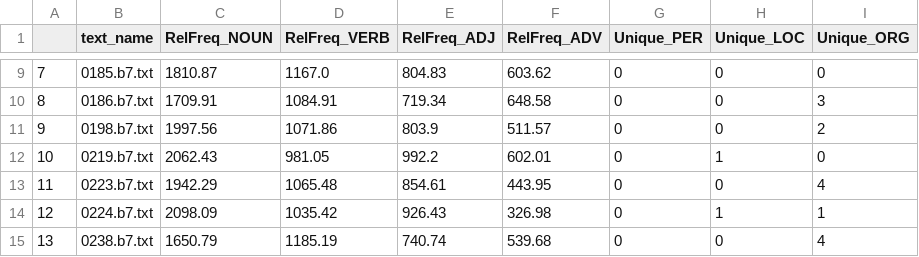
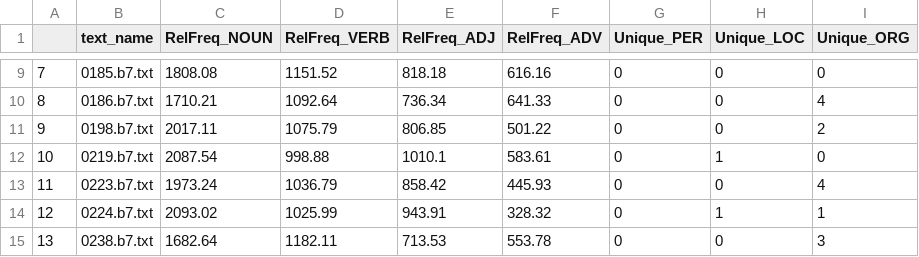
Before and after one commit to alekswael/PoS_NER_tagger, a CSV file: out/b7.csv, drawn as a sheet; only a part is shown, gaps mark what is left out; the diff covers the shown part only.

```diff
--- a/out/b7.csv
+++ b/out/b7.csv
@@ -9,7 +9,7 @@
-7,0185.b7.txt,1810.87,1167.0,804.83,603.62,0,0,0
-8,0186.b7.txt,1709.91,1084.91,719.34,648.58,0,0,3
-9,0198.b7.txt,1997.56,1071.86,803.9,511.57,0,0,2
-10,0219.b7.txt,2062.43,981.05,992.2,602.01,0,1,0
-11,0223.b7.txt,1942.29,1065.48,854.61,443.95,0,0,4
-12,0224.b7.txt,2098.09,1035.42,926.43,326.98,0,1,1
-13,0238.b7.txt,1650.79,1185.19,740.74,539.68,0,0,4
+7,0185.b7.txt,1808.08,1151.52,818.18,616.16,0,0,0
+8,0186.b7.txt,1710.21,1092.64,736.34,641.33,0,0,4
+9,0198.b7.txt,2017.11,1075.79,806.85,501.22,0,0,2
+10,0219.b7.txt,2087.54,998.88,1010.1,583.61,0,1,0
+11,0223.b7.txt,1973.24,1036.79,858.42,445.93,0,0,4
+12,0224.b7.txt,2093.02,1025.99,943.91,328.32,0,1,1
+13,0238.b7.txt,1682.64,1182.11,713.53,553.78,0,0,3
```
Also changed, not shown: 37 edited cells elsewhere in this file, out/a1.csv, out/a2.csv, 16 other files.
